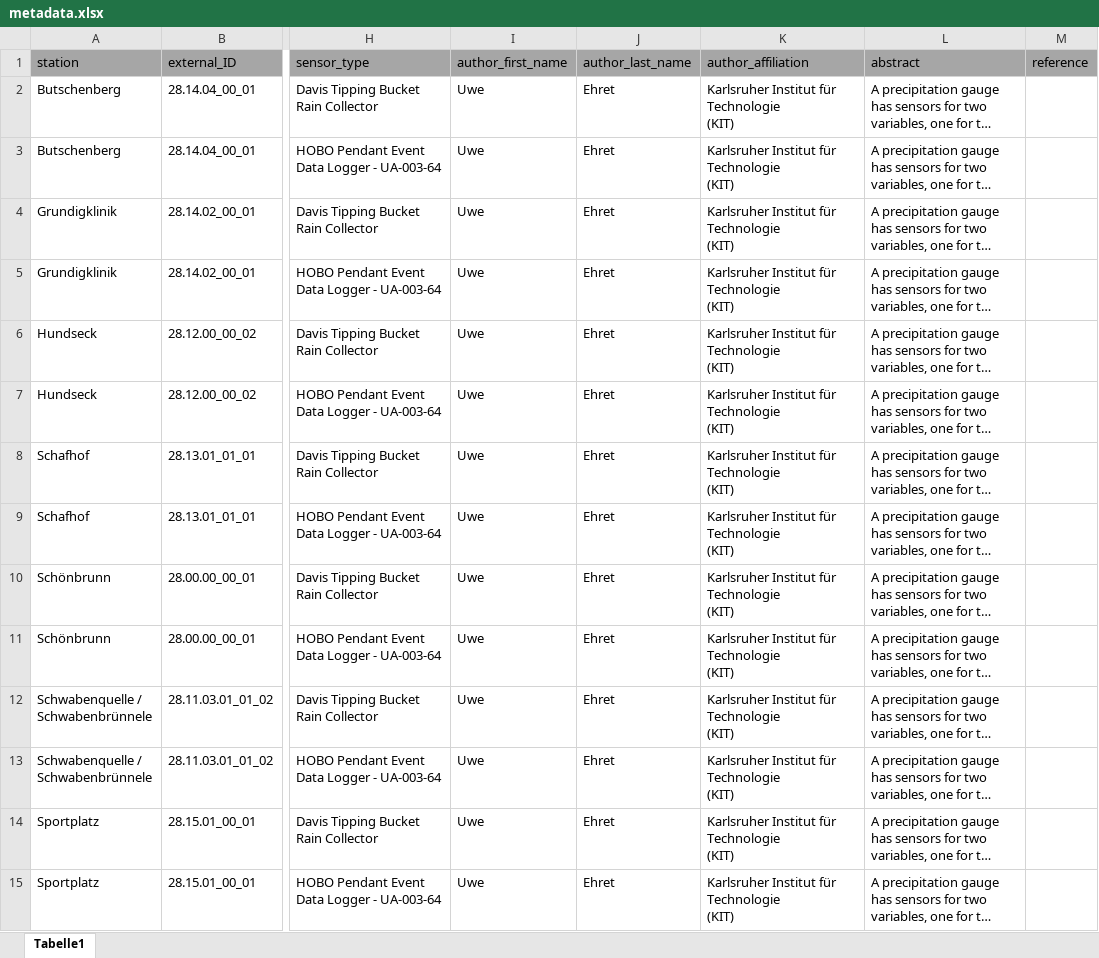
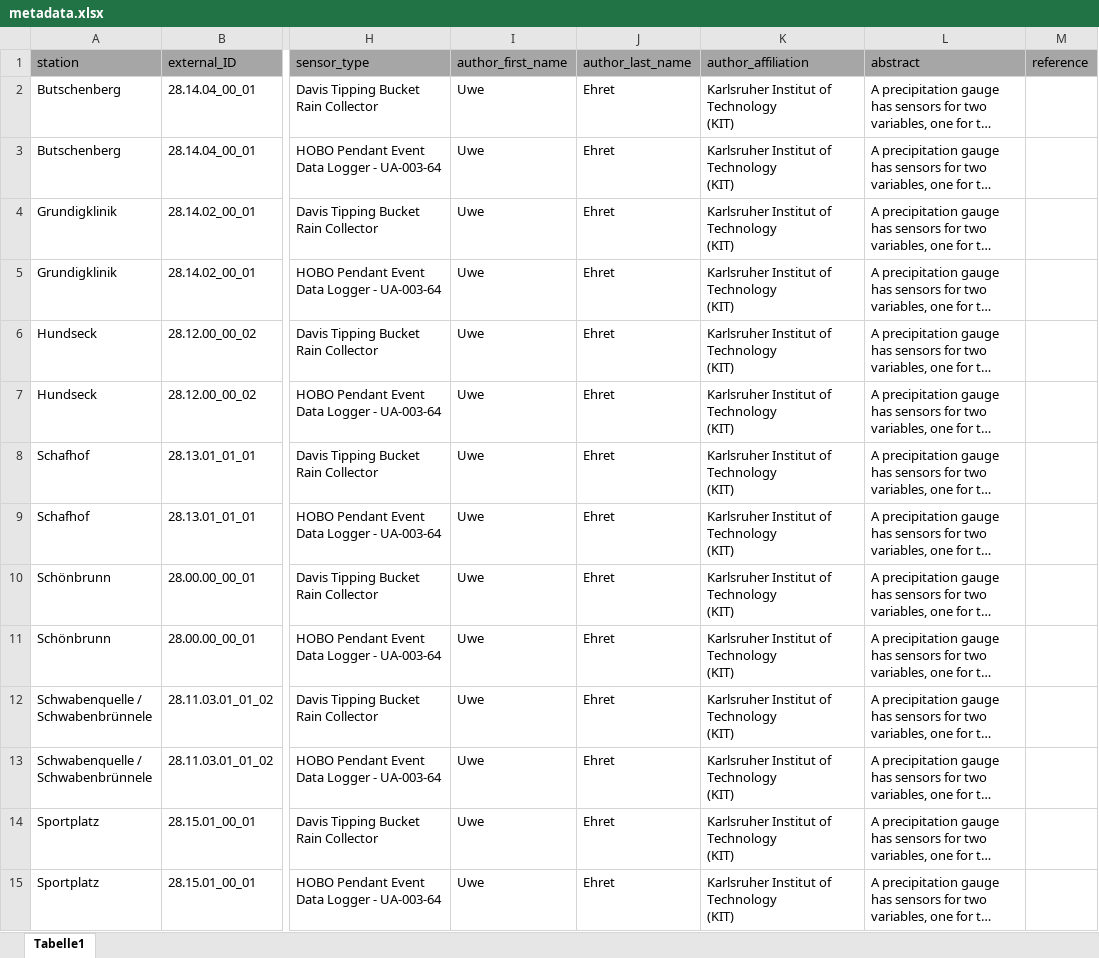
Before and after one commit to VForWaTer/scripts, an Excel workbook: buehlot/metadata.xlsx, sheet Tabelle1, drawn as a sheet; only a part is shown, gaps mark what is left out; long unchanged cells end in …; values as stored, in another font and other column widths than the file's, no borders; ↵ is a line break in a cell; the diff covers the shown part only; the diff names each change by its address in the sheet, - before the commit and + after, or states it on an @@ line.

Commit message:
changed the university name from german to english

```diff
--- a/buehlot/metadata.xlsx (sheet Tabelle1)
+++ b/buehlot/metadata.xlsx (sheet Tabelle1)
-K2:K15 (author_affiliation): Karlsruher Institut für Technologie ↵ (KIT)
+K2:K15 (author_affiliation): Karlsruher Institut of Technology ↵ (KIT)
```
Also changed, not shown: 36 edited cells elsewhere in this sheet.
